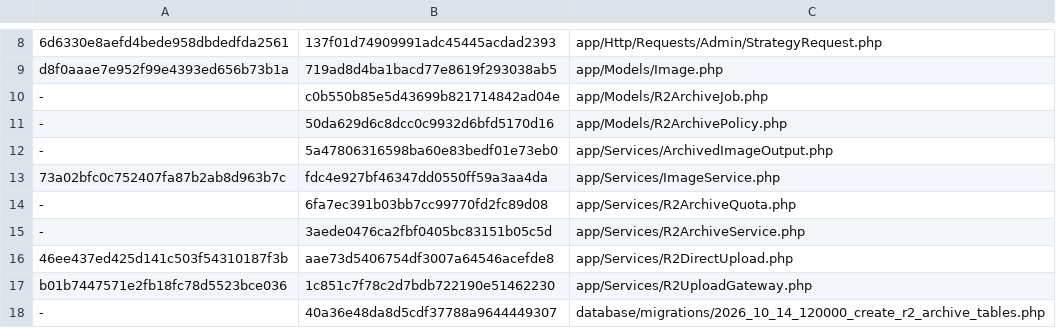
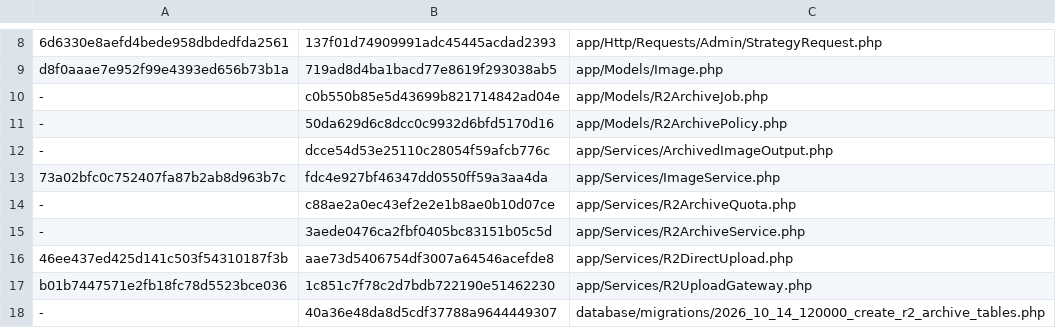
Before and after one commit to bigyvc/lsky-pro, a TSV file: deployment-manifest.tsv, drawn as a sheet; only a part is shown, gaps mark what is left out.

```diff
--- a/deployment-manifest.tsv
+++ b/deployment-manifest.tsv
@@ -11,5 +11,5 @@ d8f0aaae7e952f99e4393ed656b73b1a	719ad8d4ba1bacd77e8619f293038ab5	app/Models/Ima
 -	50da629d6c8dcc0c9932d6bfd5170d16	app/Models/R2ArchivePolicy.php
--	5a47806316598ba60e83bedf01e73eb0	app/Services/ArchivedImageOutput.php
+-	dcce54d53e25110c28054f59afcb776c	app/Services/ArchivedImageOutput.php
 73a02bfc0c752407fa87b2ab8d963b7c	fdc4e927bf46347dd0550ff59a3aa4da	app/Services/ImageService.php
--	6fa7ec391b03bb7cc99770fd2fc89d08	app/Services/R2ArchiveQuota.php
+-	c88ae2a0ec43ef2e2e1b8ae0b10d07ce	app/Services/R2ArchiveQuota.php
 -	3aede0476ca2fbf0405bc83151b05c5d	app/Services/R2ArchiveService.php
```
Also changed, not shown: 5 other files.
